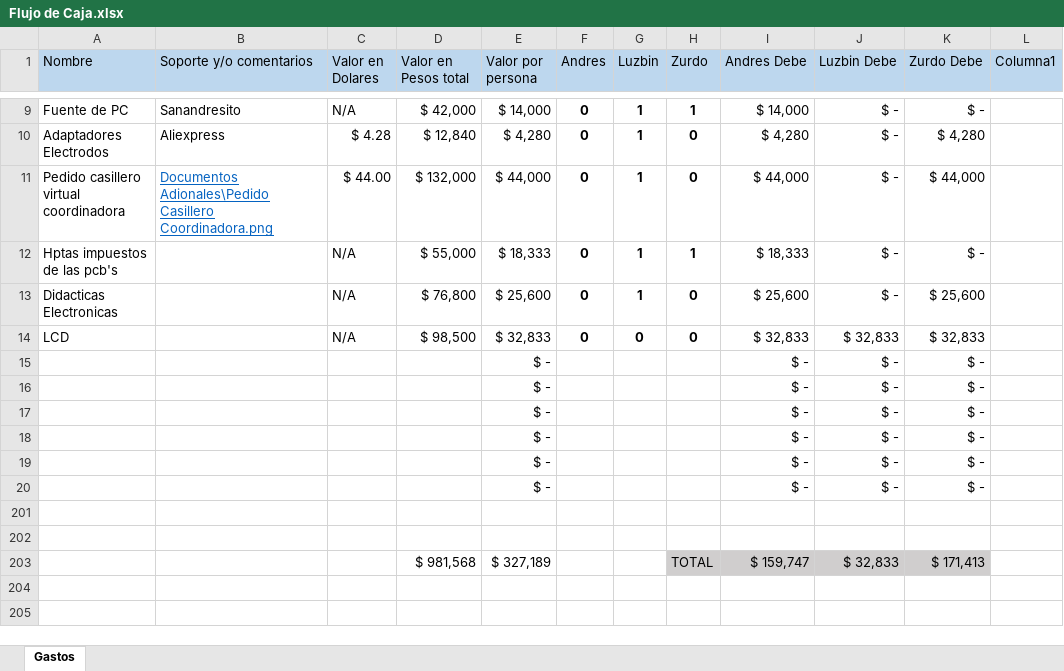
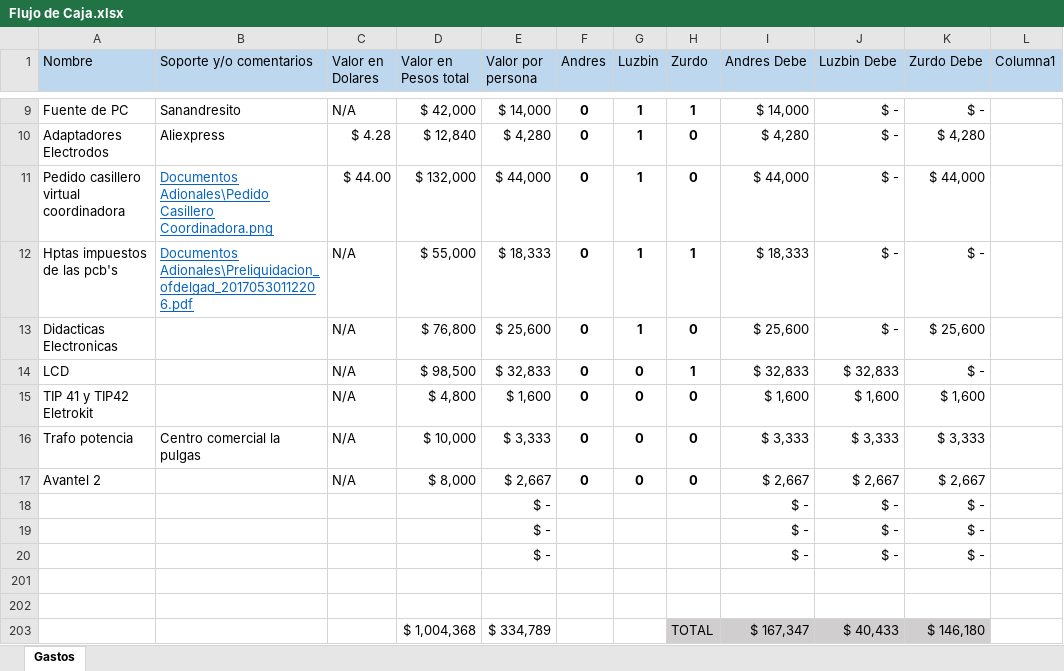
Before and after one commit to LorDPaxO/Gestion-Del-Proyecto, an Excel workbook: Flujo de Caja.xlsx, sheet Gastos, drawn as a sheet; only a part is shown, gaps mark what is left out; values as stored, in another font and other column widths than the file's, no borders; conditional formats and table styles not drawn; removed rows and columns are numbered as before the commit, all else as after; the diff names each change by its address in the sheet, - before the commit and + after, or states it on an @@ line.

```diff
--- a/Flujo de Caja.xlsx (sheet Gastos)
+++ b/Flujo de Caja.xlsx (sheet Gastos)
-B12 (Soporte y/o comentarios): (empty)
+B12 (Soporte y/o comentarios): Documentos Adionales\Preliquidacion_ofdelgad_20170530112206.pdf
-H14 (Zurdo): 0
+H14 (Zurdo): 1
-K14 (Zurdo Debe): $ 32,833
+K14 (Zurdo Debe): $ -
-row 15:  |  |  |  | $ - |  |  |  | $ - | $ - | $ -
-row 16:  |  |  |  | $ - |  |  |  | $ - | $ - | $ -
-row 17:  |  |  |  | $ - |  |  |  | $ - | $ - | $ -
+row 15: TIP 41 y TIP42 Eletrokit |  | N/A | $ 4,800 | $ 1,600 | 0 | 0 | 0 | $ 1,600 | $ 1,600 | $ 1,600
+row 16: Trafo potencia | Centro comercial la pulgas | N/A | $ 10,000 | $ 3,333 | 0 | 0 | 0 | $ 3,333 | $ 3,333 | $ 3,333
+row 17: Avantel 2 |  | N/A | $ 8,000 | $ 2,667 | 0 | 0 | 0 | $ 2,667 | $ 2,667 | $ 2,667
-row 203:  |  |  | $ 981,568 | $ 327,189 |  |  | TOTAL | $ 159,747 | $ 32,833 | $ 171,413
+row 203:  |  |  | $ 1,004,368 | $ 334,789 |  |  | TOTAL | $ 167,347 | $ 40,433 | $ 146,180
```
Also changed, not shown: 3 other files.
